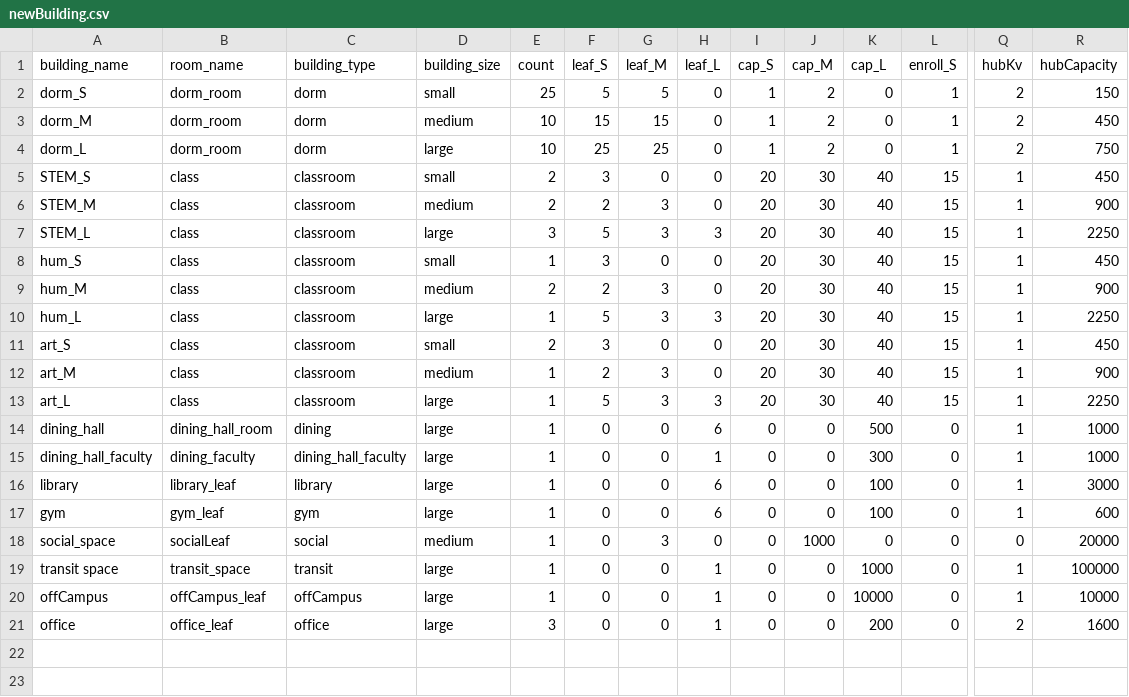
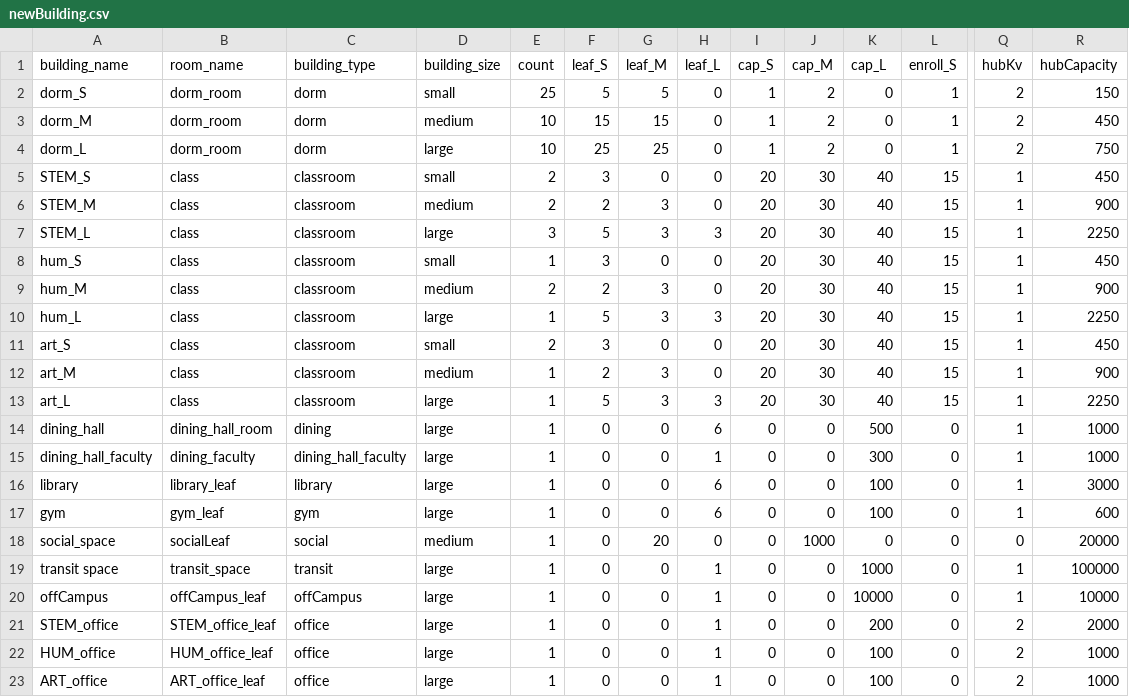
Before and after one commit to kukaiN/modeling_in_python, a CSV file: corona_model/configuration/newBuilding.csv, drawn as a sheet; only a part is shown, gaps mark what is left out; addresses are those after the commit; rows hold the shown columns only; the diff names each change by its address in the sheet, - before the commit and + after, or states it on an @@ line.

```diff
--- a/corona_model/configuration/newBuilding.csv
+++ b/corona_model/configuration/newBuilding.csv
-G18 (leaf_M): 3
+G18 (leaf_M): 20
+row 21: STEM_office | STEM_office_leaf | office | large | 1 | 0 | 0 | 1 | 0 | 0 | 200 | 0 | 2 | 2000
-A22 (building_name): office
+A22 (building_name): HUM_office
-B22 (room_name): office_leaf
+B22 (room_name): HUM_office_leaf
-E22 (count): 3
+E22 (count): 1
-K22 (cap_L): 200
+K22 (cap_L): 100
-R22 (hubCapacity): 1600
+R22 (hubCapacity): 1000
+row 23: ART_office | ART_office_leaf | office | large | 1 | 0 | 0 | 1 | 0 | 0 | 100 | 0 | 2 | 1000
```
Also changed, not shown: 2 other files.
